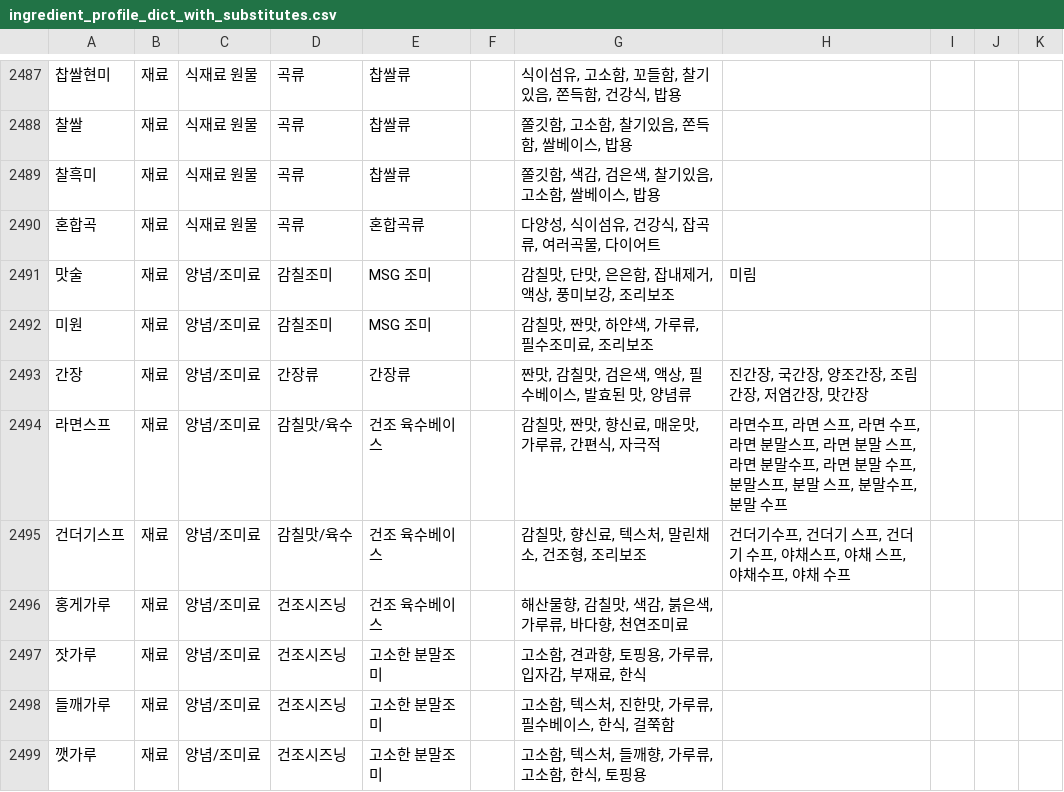
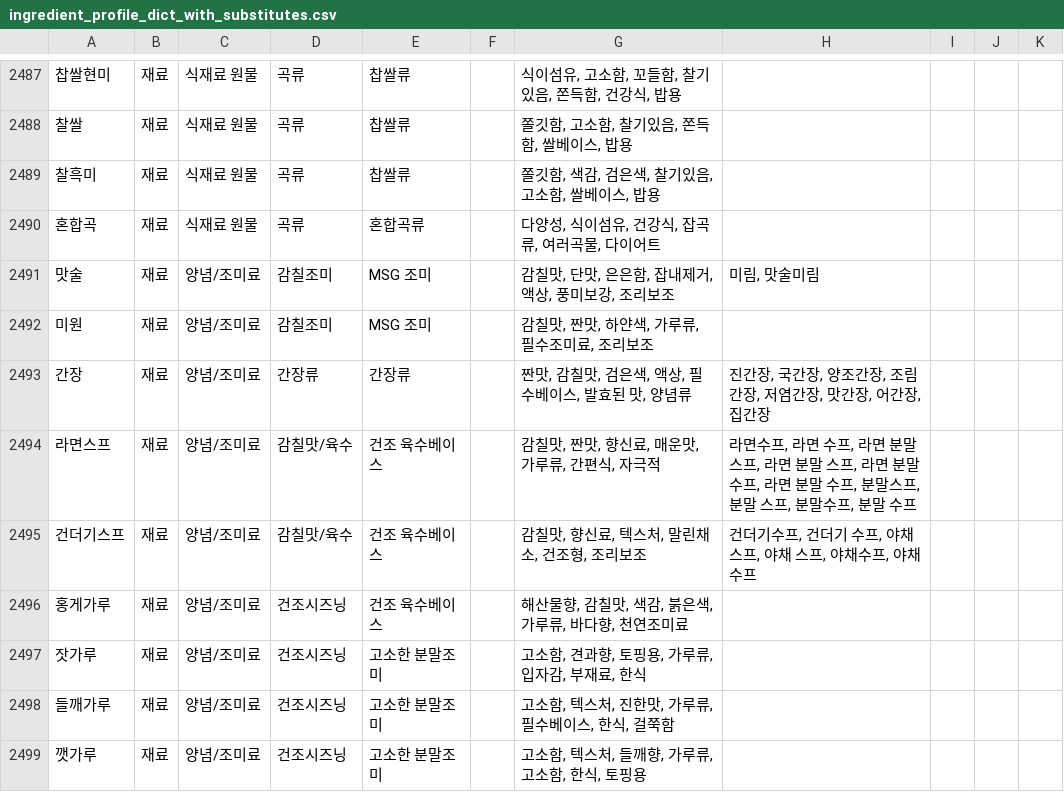
Before and after one commit to nahyejin/RefrigeratorCode, a CSV file: frontend/public/ingredient_profile_dict_with_substitutes.csv, drawn as a sheet; only a part is shown, gaps mark what is left out; the diff covers the shown part only; the diff names each change by its address in the sheet, - before the commit and + after, or states it on an @@ line.

```diff
--- a/frontend/public/ingredient_profile_dict_with_substitutes.csv
+++ b/frontend/public/ingredient_profile_dict_with_substitutes.csv
-H2491: 미림
+H2491: 미림, 맛술미림
-H2493: 진간장, 국간장, 양조간장, 조림간장, 저염간장, 맛간장
+H2493: 진간장, 국간장, 양조간장, 조림간장, 저염간장, 맛간장, 어간장, 집간장
-H2494: …, 라면 스프, 라면 수프, 라…
+H2494: …, 라면 수프, 라…
-H2495: 건더기수프, 건더기 스프, 건더기 수프, 야채스프, 야채 스프, 야채수프, 야채 수프
+H2495: 건더기수프, 건더기 수프, 야채스프, 야채 스프, 야채수프, 야채 수프
```
Also changed, not shown: 12 added rows and 47 edited cells elsewhere in this file, 4 other files.
